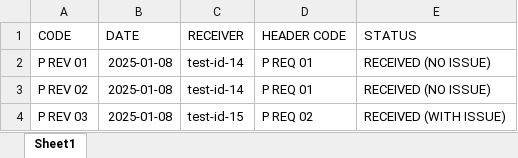
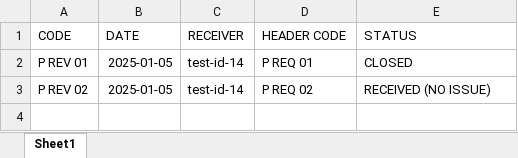
Before and after one commit to jmgcheng/p_sys01_repo01, an Excel workbook: core/seed_purchases_purchasereceiveheader.xlsx, sheet Sheet1, drawn as a sheet; values as stored, in another font and other column widths than the file's, no borders; the diff names each change by its address in the sheet, - before the commit and + after, or states it on an @@ line.

```diff
--- a/core/seed_purchases_purchasereceiveheader.xlsx (sheet Sheet1)
+++ b/core/seed_purchases_purchasereceiveheader.xlsx (sheet Sheet1)
-B2:B3 (DATE): 2025-01-08
+B2:B3 (DATE): 2025-01-05
-E2 (STATUS): RECEIVED (NO ISSUE)
+E2 (STATUS): CLOSED
-D3 (HEADER CODE): P REQ 01
+D3 (HEADER CODE): P REQ 02
-row 4: P REV 03 | 2025-01-08 | test-id-15 | P REQ 02 | RECEIVED (WITH ISSUE)
```
Also changed, not shown: core/seed_inventories_inventoryaddheader.xlsx, core/seed_inventories_inventorydeductheader.xlsx, 7 other files.
